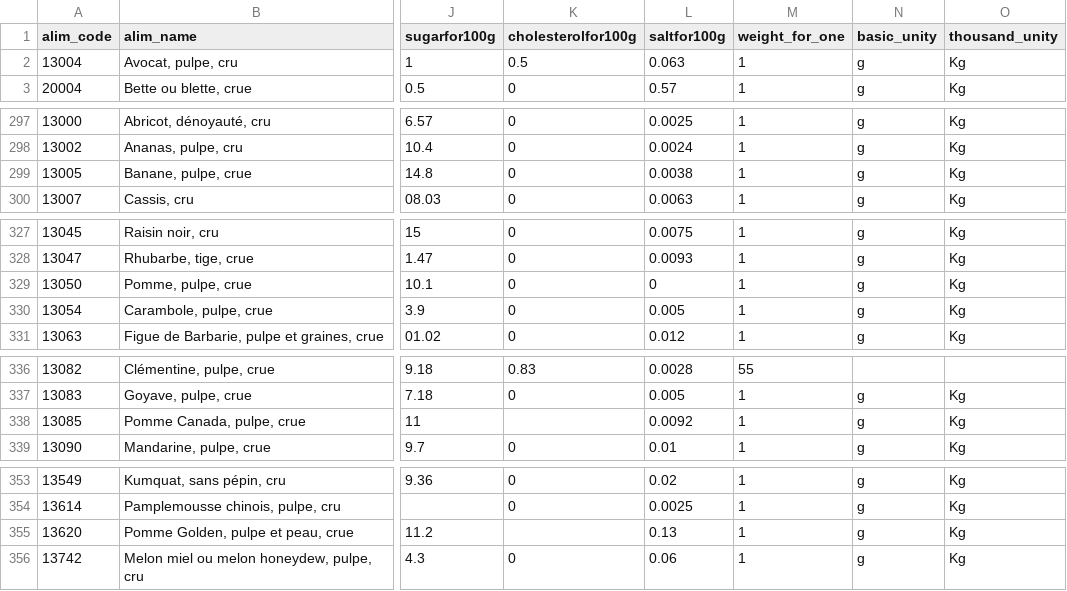
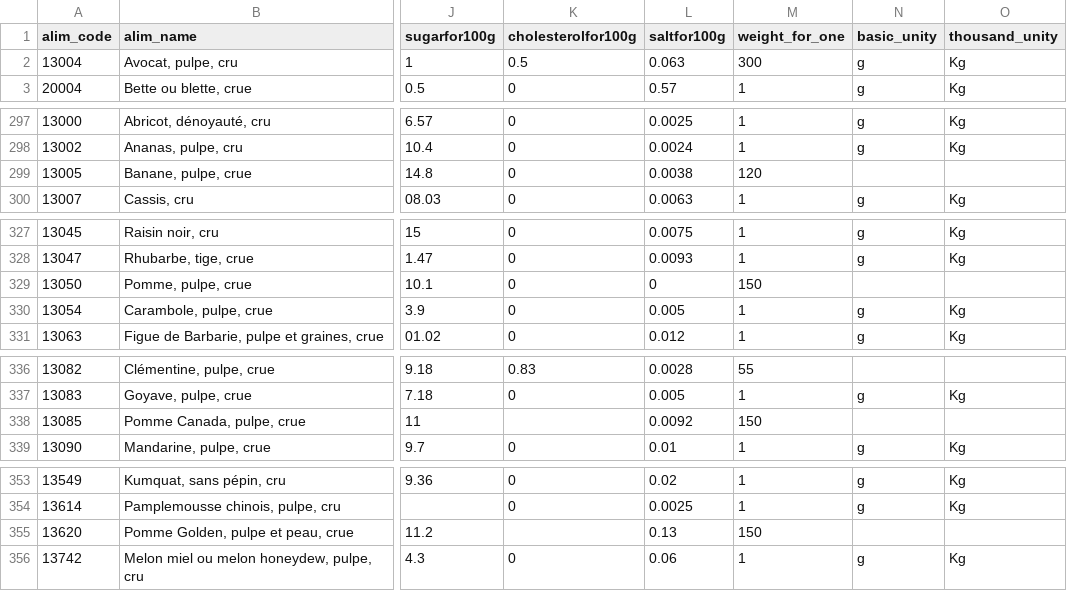
Before and after one commit to luca-montaigut/Nutriti, a CSV file: lib/seeds/foods_nutriti.csv, drawn as a sheet; only a part is shown, gaps mark what is left out; the diff covers the shown part only; the diff names each change by its address in the sheet, - before the commit and + after, or states it on an @@ line.

```diff
--- a/lib/seeds/foods_nutriti.csv
+++ b/lib/seeds/foods_nutriti.csv
-M2 (weight_for_one): 1
+M2 (weight_for_one): 300
-M299 (weight_for_one): 1
+M299 (weight_for_one): 120
-N299 (basic_unity): g
+N299 (basic_unity): (empty)
-O299 (thousand_unity): Kg
+O299 (thousand_unity): (empty)
-M329 (weight_for_one): 1
+M329 (weight_for_one): 150
-N329 (basic_unity): g
+N329 (basic_unity): (empty)
-O329 (thousand_unity): Kg
+O329 (thousand_unity): (empty)
-M338 (weight_for_one): 1
+M338 (weight_for_one): 150
-N338 (basic_unity): g
+N338 (basic_unity): (empty)
-O338 (thousand_unity): Kg
+O338 (thousand_unity): (empty)
-M355 (weight_for_one): 1
+M355 (weight_for_one): 150
-N355 (basic_unity): g
+N355 (basic_unity): (empty)
-O355 (thousand_unity): Kg
+O355 (thousand_unity): (empty)
```
Also changed, not shown: 28 edited cells elsewhere in this file, 1 other file.
